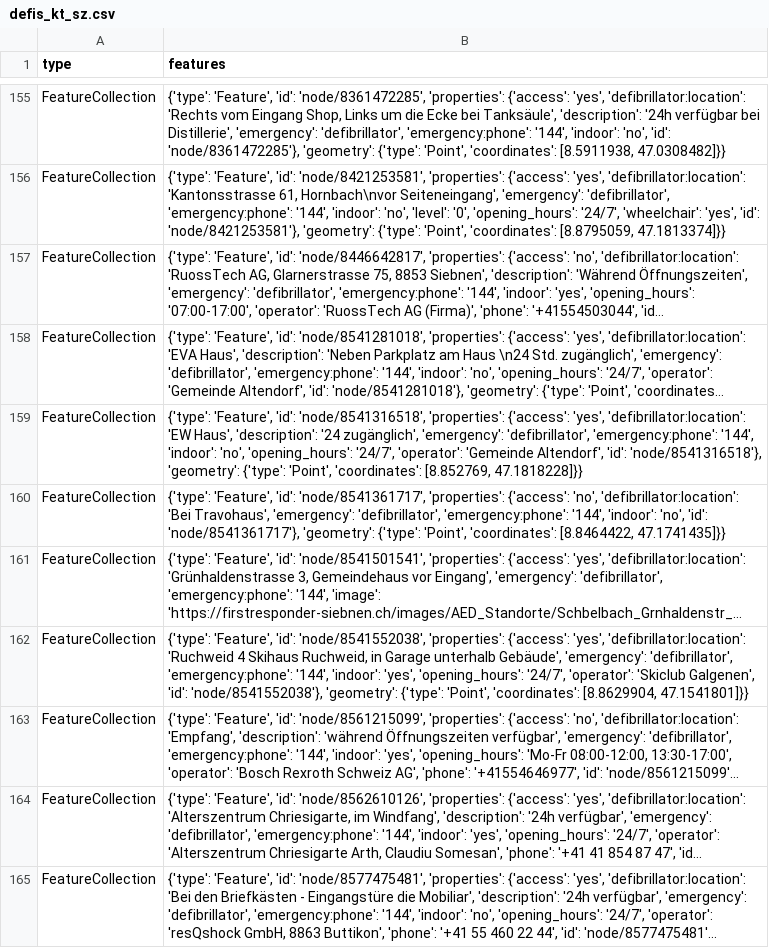
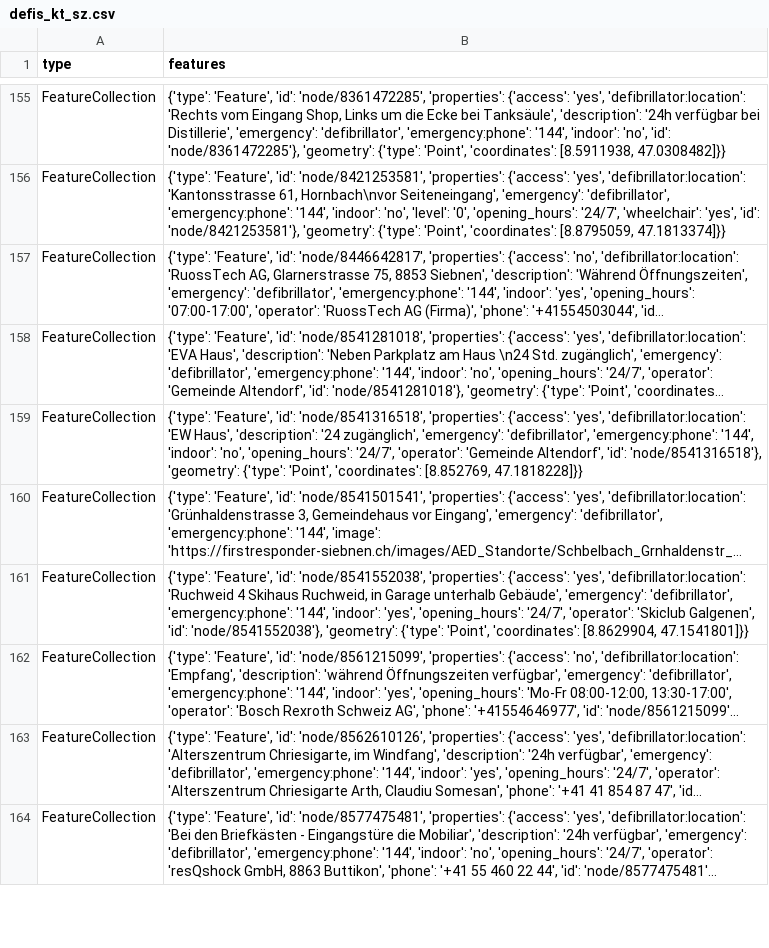
Before and after one commit to OpenBracketsCH/defi_data, a CSV file: data/csv/defis_kt_sz.csv, drawn as a sheet; only a part is shown, gaps mark what is left out; long unchanged cells end in …; the diff names each change by its address in the sheet, - before the commit and + after, or states it on an @@ line.

```diff
--- a/data/csv/defis_kt_sz.csv
+++ b/data/csv/defis_kt_sz.csv
-row 160: FeatureCollection | {'type': 'Feature', 'id': 'node/8541361717', 'properties': {'access': 'no', 'defibrillator:location': 'Bei Travohaus', 'emergency': 'defibrillator', 'emergency:phone': '144', 'indoor': 'no', 'id': 'node/8541361717'}, 'geometry': {'type': 'Point', 'coordinates': [8.8464422, 47.1741435]}}
```
Also changed, not shown: data/csv/defis_dispo_srz.csv, data/csv/defis_kt_zh.csv, 2 other files.
